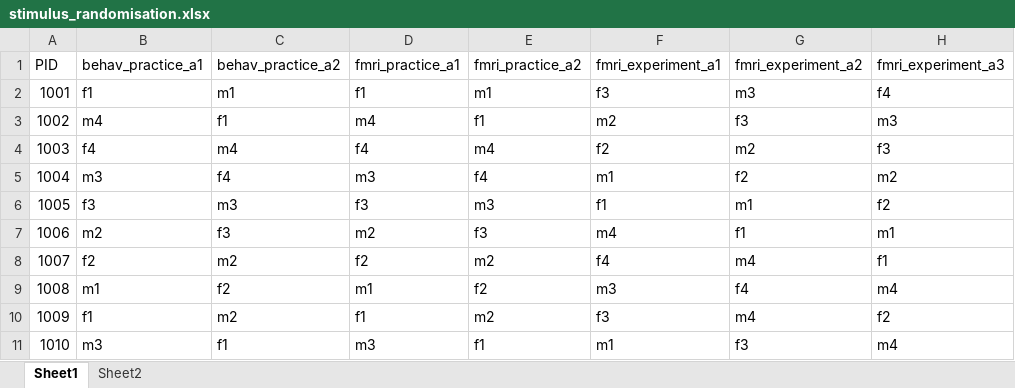
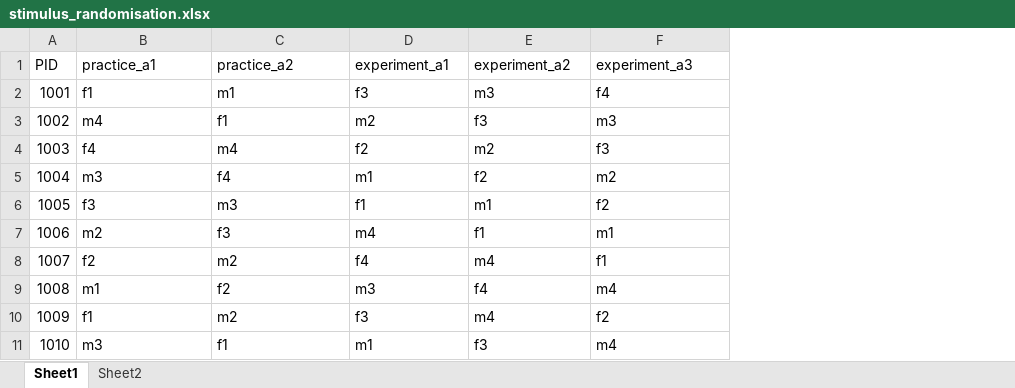
Before and after one commit to kwellstein/social_affective_prediction_task, an Excel workbook: task/+eventCreator/stimulus_randomisation.xlsx, sheet Sheet1, drawn as a sheet; only a part is shown; values as stored, in another font and other column widths than the file's, no borders; table styles not drawn; the diff covers the shown part only; the diff names each change by its address in the sheet, - before the commit and + after, or states it on an @@ line.

Commit message:
added longer duration to showPints and askPrediction and made minor debugs. Changed randomisation so that different facs are shown in SAPC vs SAP. Made reasing of stimulusrandomisation in specifyOptions easier/cleaere

```diff
--- a/task/+eventCreator/stimulus_randomisation.xlsx (sheet Sheet1)
+++ b/task/+eventCreator/stimulus_randomisation.xlsx (sheet Sheet1)
-column G (fmri_experiment_a2), rows 2-11: m3 | f3 | m2 | f2 | m1 | f1 | m4 | f4 | m4 | f3
-column H (fmri_experiment_a3), rows 2-11: f4 | m3 | f3 | m2 | f2 | m1 | f1 | m4 | f2 | m4
-B1: behav_practice_a1
+B1: practice_a1
-C1: behav_practice_a2
+C1: practice_a2
-D1: fmri_practice_a1
+D1: experiment_a1
-E1: fmri_practice_a2
+E1: experiment_a2
-F1: fmri_experiment_a1
+F1: experiment_a3
-D2 (experiment_a1): f1
+D2 (experiment_a1): f3
-E2 (experiment_a2): m1
+E2 (experiment_a2): m3
-F2 (experiment_a3): f3
+F2 (experiment_a3): f4
-D3 (experiment_a1): m4
+D3 (experiment_a1): m2
-E3 (experiment_a2): f1
+E3 (experiment_a2): f3
-F3 (experiment_a3): m2
+F3 (experiment_a3): m3
-D4 (experiment_a1): f4
+D4 (experiment_a1): f2
-E4 (experiment_a2): m4
+E4 (experiment_a2): m2
-F4 (experiment_a3): f2
+F4 (experiment_a3): f3
-D5 (experiment_a1): m3
+D5 (experiment_a1): m1
-E5 (experiment_a2): f4
+E5 (experiment_a2): f2
-F5 (experiment_a3): m1
+F5 (experiment_a3): m2
-D6 (experiment_a1): f3
+D6 (experiment_a1): f1
-E6 (experiment_a2): m3
+E6 (experiment_a2): m1
-F6 (experiment_a3): f1
+F6 (experiment_a3): f2
-D7 (experiment_a1): m2
+D7 (experiment_a1): m4
-E7 (experiment_a2): f3
+E7 (experiment_a2): f1
-F7 (experiment_a3): m4
+F7 (experiment_a3): m1
-D8 (experiment_a1): f2
+D8 (experiment_a1): f4
-E8 (experiment_a2): m2
+E8 (experiment_a2): m4
-F8 (experiment_a3): f4
+F8 (experiment_a3): f1
-D9 (experiment_a1): m1
+D9 (experiment_a1): m3
-E9 (experiment_a2): f2
+E9 (experiment_a2): f4
-F9 (experiment_a3): m3
+F9 (experiment_a3): m4
-D10 (experiment_a1): f1
+D10 (experiment_a1): f3
-E10 (experiment_a2): m2
+E10 (experiment_a2): m4
-F10 (experiment_a3): f3
+F10 (experiment_a3): f2
-D11 (experiment_a1): m3
+D11 (experiment_a1): m1
-E11 (experiment_a2): f1
+E11 (experiment_a2): f3
-F11 (experiment_a3): m1
+F11 (experiment_a3): m4
```
Also changed, not shown: 93 edited cells elsewhere in this sheet, control_task/+eventCreator/stimulus_randomisation.xlsx, 9 other files.
